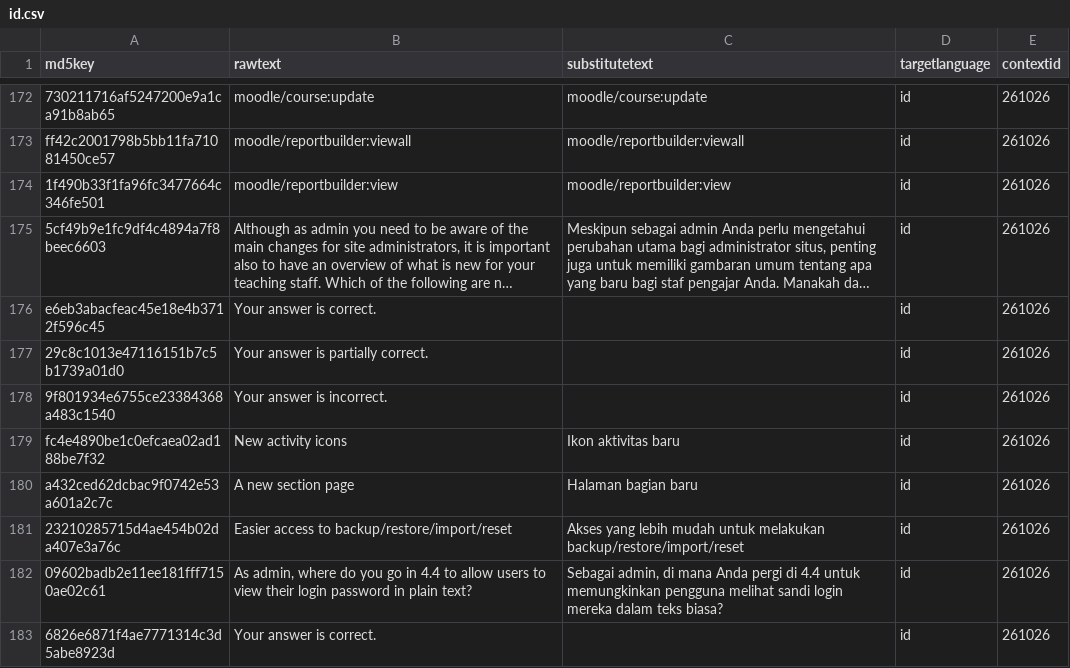
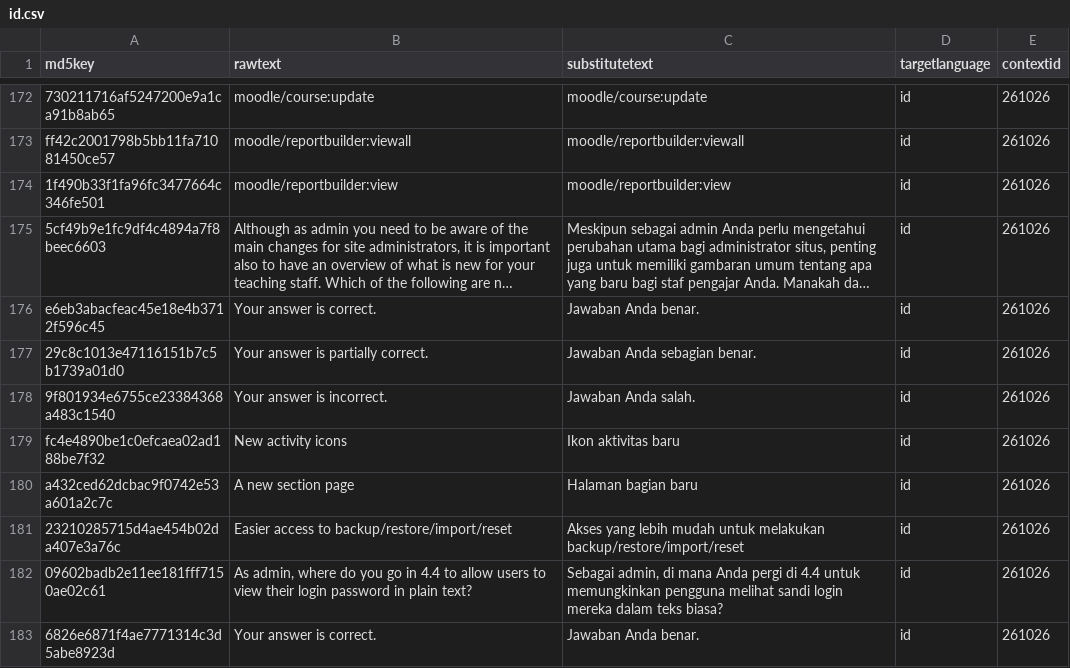
Before and after one commit to oonid/moodle_academy_translations, a CSV file: courses/143-what-s-new-in-moodle-4.4/id.csv, drawn as a sheet; only a part is shown, gaps mark what is left out; long unchanged cells end in …; the diff covers the shown part only; the diff names each change by its address in the sheet, - before the commit and + after, or states it on an @@ line.

```diff
--- a/courses/143-what-s-new-in-moodle-4.4/id.csv
+++ b/courses/143-what-s-new-in-moodle-4.4/id.csv
-C176 (substitutetext): (empty)
+C176 (substitutetext): Jawaban Anda benar.
-C177 (substitutetext): (empty)
+C177 (substitutetext): Jawaban Anda sebagian benar.
-C178 (substitutetext): (empty)
+C178 (substitutetext): Jawaban Anda salah.
-C183 (substitutetext): (empty)
+C183 (substitutetext): Jawaban Anda benar.
```
Also changed, not shown: 66 edited cells elsewhere in this file, 1 other file.
